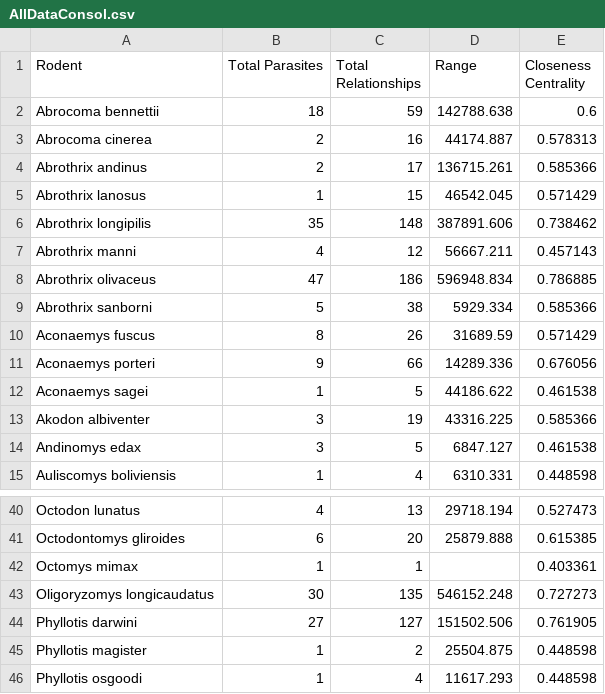
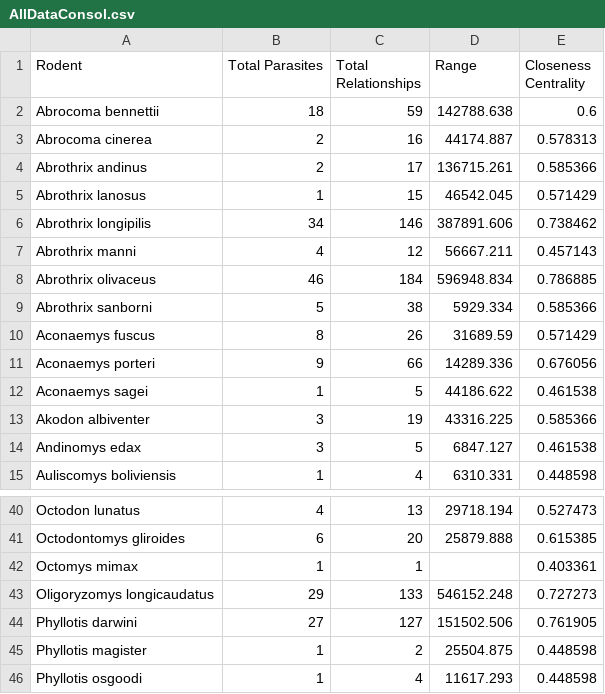
Before and after one commit to reillybren/ChileRodents, a CSV file: AllDataConsol.csv, drawn as a sheet; only a part is shown, gaps mark what is left out.

Commit message:
Add files via upload

```diff
--- a/AllDataConsol.csv
+++ b/AllDataConsol.csv
@@ -5,5 +5,5 @@ Abrothrix andinus,2,17,136715.261,0.585366
 Abrothrix lanosus,1,15,46542.045,0.571429
-Abrothrix longipilis,35,148,387891.606,0.738462
+Abrothrix longipilis,34,146,387891.606,0.738462
 Abrothrix manni,4,12,56667.211,0.457143
-Abrothrix olivaceus,47,186,596948.834,0.786885
+Abrothrix olivaceus,46,184,596948.834,0.786885
 Abrothrix sanborni,5,38,5929.334,0.585366
@@ -42,3 +42,3 @@ Octodontomys gliroides,6,20,25879.888,0.615385
 Octomys mimax,1,1,,0.403361
-Oligoryzomys longicaudatus,30,135,546152.248,0.727273
+Oligoryzomys longicaudatus,29,133,546152.248,0.727273
 Phyllotis darwini,27,127,151502.506,0.761905
```
